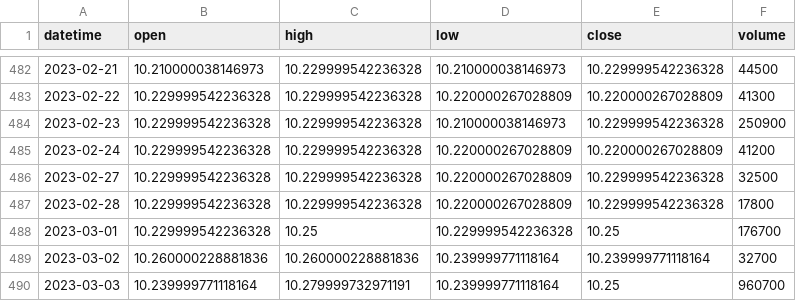
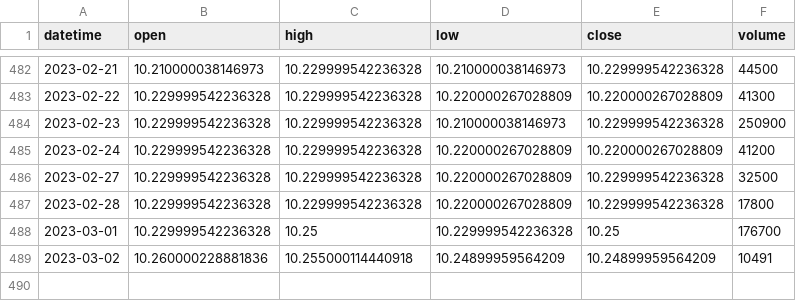
Before and after one commit to alexbabits/stock-backtester, a CSV file: AAC.csv, drawn as a sheet; only a part is shown, gaps mark what is left out.

```diff
--- a/AAC.csv
+++ b/AAC.csv
@@ -488,3 +488,2 @@ datetime,open,high,low,close,volume
 2023-03-01,10.229999542236328,10.25,10.229999542236328,10.25,176700
-2023-03-02,10.260000228881836,10.260000228881836,10.239999771118164,10.239999771118164,32700
-2023-03-03,10.239999771118164,10.279999732971191,10.239999771118164,10.25,960700
+2023-03-02,10.260000228881836,10.255000114440918,10.24899959564209,10.24899959564209,10491
```
Also changed, not shown: AA.csv, AAN.csv, 13 other files.
